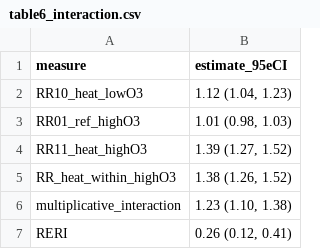
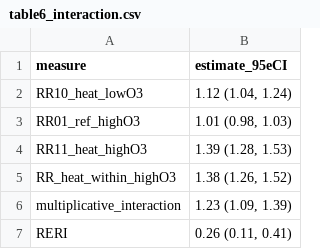
Before and after one commit to rryesuafuga/heatshieldagri, a CSV file: web/frontend/public/dlnm/tables/table6_interaction.csv, drawn as a sheet.

```diff
--- a/web/frontend/public/dlnm/tables/table6_interaction.csv
+++ b/web/frontend/public/dlnm/tables/table6_interaction.csv
@@ -1,7 +1,7 @@
 "measure","estimate_95eCI"
-"RR10_heat_lowO3","1.12 (1.04, 1.23)"
+"RR10_heat_lowO3","1.12 (1.04, 1.24)"
 "RR01_ref_highO3","1.01 (0.98, 1.03)"
-"RR11_heat_highO3","1.39 (1.27, 1.52)"
+"RR11_heat_highO3","1.39 (1.28, 1.53)"
 "RR_heat_within_highO3","1.38 (1.26, 1.52)"
-"multiplicative_interaction","1.23 (1.10, 1.38)"
-"RERI","0.26 (0.12, 0.41)"
+"multiplicative_interaction","1.23 (1.09, 1.39)"
+"RERI","0.26 (0.11, 0.41)"
```
Also changed, not shown: web/frontend/public/dlnm/tables/table2_rr_timeseries.csv, web/frontend/public/dlnm/tables/table4_attributable.csv, 2 other files.
